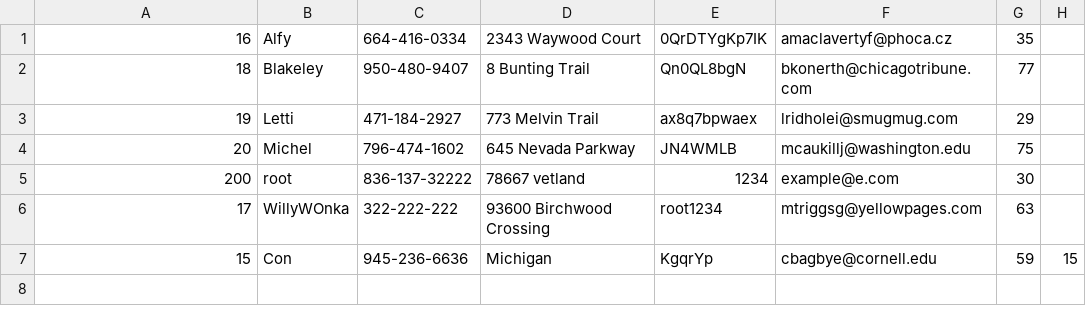
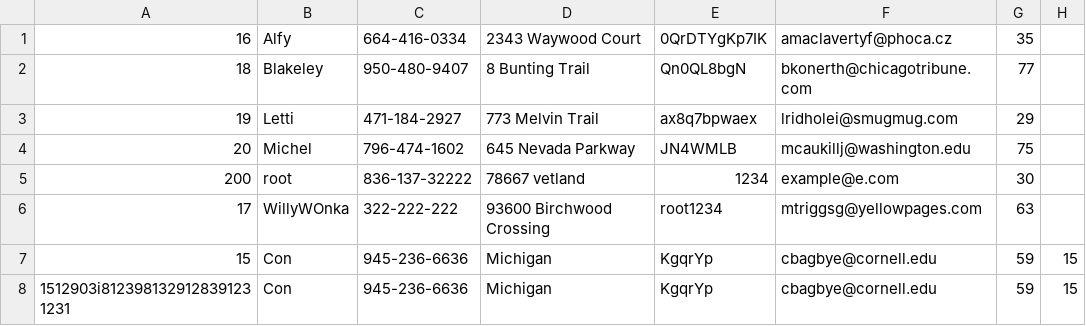
Before and after one commit to DgxProjects29/lab1-datos1-norte, a CSV file: data/veterinarios.csv, drawn as a sheet; the diff names each change by its address in the sheet, - before the commit and + after, or states it on an @@ line.

```diff
--- a/data/veterinarios.csv
+++ b/data/veterinarios.csv
+row 8: 1512903i8123981329128391231231 | Con | 945-236-6636 | Michigan | KgqrYp | cbagbye@cornell.edu | 59 | 15
```
Also changed, not shown: 8 other files.
